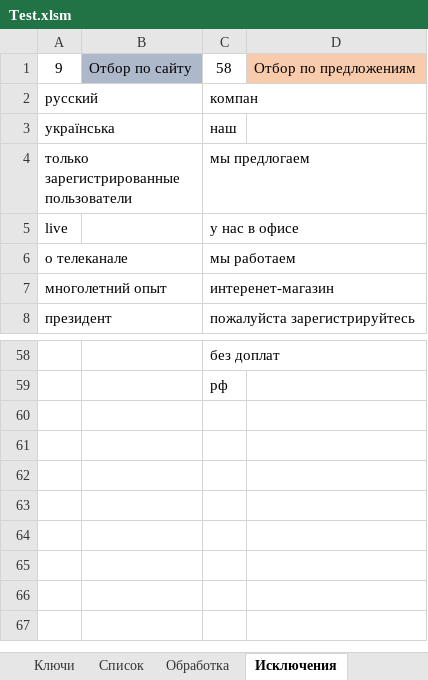
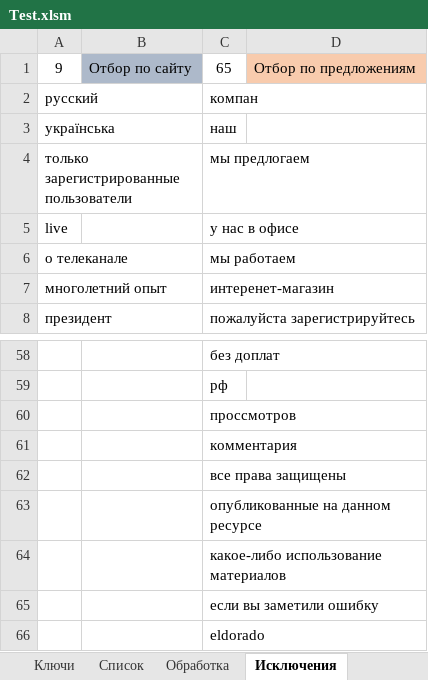
Before and after one commit to Goodron1981/MyMacros-master, an Excel workbook: Test.xlsm, sheet Исключения, drawn as a sheet; only a part is shown, gaps mark what is left out; values as stored, in another font and other column widths than the file's, no borders; the diff names each change by its address in the sheet, - before the commit and + after, or states it on an @@ line.

```diff
--- a/Test.xlsm (sheet Исключения)
+++ b/Test.xlsm (sheet Исключения)
-C1: 58
+C1: 65
+row 60:  |  | проссмотров
+row 61:  |  | комментария
+row 62:  |  | все права защищены
+row 63:  |  | опубликованные на данном ресурсе
+row 64:  |  | какое-либо использование материалов
+row 65:  |  | если вы заметили ошибку
+row 66:  |  | eldorado
```
Also changed, not shown: sheet Ключи, sheet Обработка, sheet Список, sheet Авторизация_PR, charts or pictures.
